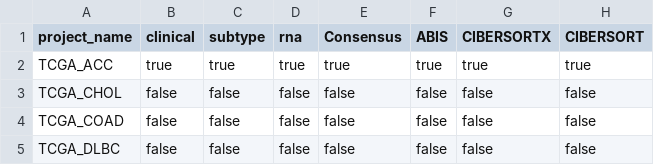
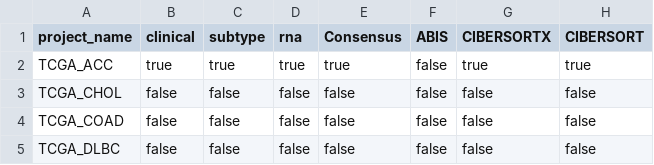
Before and after one commit to liuwei283/TIMEDB, a CSV file: public/project_files.csv, drawn as a sheet; only a part is shown; the diff names each change by its address in the sheet, - before the commit and + after, or states it on an @@ line.

```diff
--- a/public/project_files.csv
+++ b/public/project_files.csv
-F2 (ABIS): true
+F2 (ABIS): false
```
Also changed, not shown: 25 other files.
